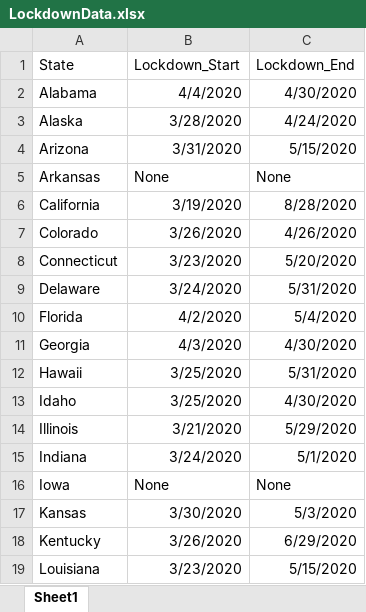
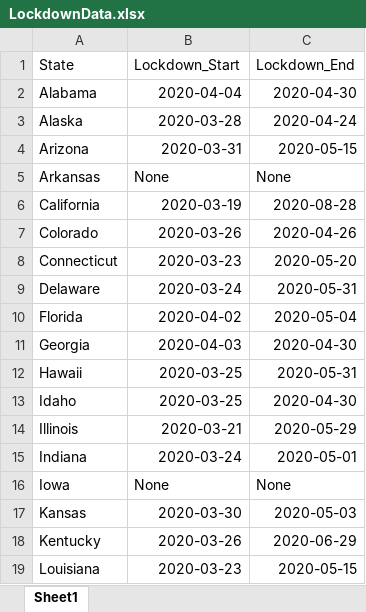
Before and after one commit to alicepaul/HDSinRdata, an Excel workbook: data-raw/LockdownData.xlsx, sheet Sheet1, drawn as a sheet; only a part is shown; values as stored, in another font and other column widths than the file's, no borders; the diff covers the shown part only; the diff names each change by its address in the sheet, - before the commit and + after, or states it on an @@ line.

Commit message:
fixed up lockdown dates data and added documentation

```diff
--- a/data-raw/LockdownData.xlsx (sheet Sheet1)
+++ b/data-raw/LockdownData.xlsx (sheet Sheet1)
-B2 (Lockdown_Start): 4/4/2020
+B2 (Lockdown_Start): 2020-04-04
-C2 (Lockdown_End): 4/30/2020
+C2 (Lockdown_End): 2020-04-30
-B3 (Lockdown_Start): 3/28/2020
+B3 (Lockdown_Start): 2020-03-28
-C3 (Lockdown_End): 4/24/2020
+C3 (Lockdown_End): 2020-04-24
-B4 (Lockdown_Start): 3/31/2020
+B4 (Lockdown_Start): 2020-03-31
-C4 (Lockdown_End): 5/15/2020
+C4 (Lockdown_End): 2020-05-15
-B6 (Lockdown_Start): 3/19/2020
+B6 (Lockdown_Start): 2020-03-19
-C6 (Lockdown_End): 8/28/2020
+C6 (Lockdown_End): 2020-08-28
-B7 (Lockdown_Start): 3/26/2020
+B7 (Lockdown_Start): 2020-03-26
-C7 (Lockdown_End): 4/26/2020
+C7 (Lockdown_End): 2020-04-26
-B8 (Lockdown_Start): 3/23/2020
+B8 (Lockdown_Start): 2020-03-23
-C8 (Lockdown_End): 5/20/2020
+C8 (Lockdown_End): 2020-05-20
-B9 (Lockdown_Start): 3/24/2020
+B9 (Lockdown_Start): 2020-03-24
-C9 (Lockdown_End): 5/31/2020
+C9 (Lockdown_End): 2020-05-31
-B10 (Lockdown_Start): 4/2/2020
+B10 (Lockdown_Start): 2020-04-02
-C10 (Lockdown_End): 5/4/2020
+C10 (Lockdown_End): 2020-05-04
-B11 (Lockdown_Start): 4/3/2020
+B11 (Lockdown_Start): 2020-04-03
-C11 (Lockdown_End): 4/30/2020
+C11 (Lockdown_End): 2020-04-30
-B12:B13 (Lockdown_Start): 3/25/2020
+B12:B13 (Lockdown_Start): 2020-03-25
-C12 (Lockdown_End): 5/31/2020
+C12 (Lockdown_End): 2020-05-31
-C13 (Lockdown_End): 4/30/2020
+C13 (Lockdown_End): 2020-04-30
-B14 (Lockdown_Start): 3/21/2020
+B14 (Lockdown_Start): 2020-03-21
-C14 (Lockdown_End): 5/29/2020
+C14 (Lockdown_End): 2020-05-29
-B15 (Lockdown_Start): 3/24/2020
+B15 (Lockdown_Start): 2020-03-24
-C15 (Lockdown_End): 5/1/2020
+C15 (Lockdown_End): 2020-05-01
-B17 (Lockdown_Start): 3/30/2020
+B17 (Lockdown_Start): 2020-03-30
-C17 (Lockdown_End): 5/3/2020
+C17 (Lockdown_End): 2020-05-03
-B18 (Lockdown_Start): 3/26/2020
+B18 (Lockdown_Start): 2020-03-26
-C18 (Lockdown_End): 6/29/2020
+C18 (Lockdown_End): 2020-06-29
-B19 (Lockdown_Start): 3/23/2020
+B19 (Lockdown_Start): 2020-03-23
-C19 (Lockdown_End): 5/15/2020
+C19 (Lockdown_End): 2020-05-15
```
Also changed, not shown: 54 edited cells elsewhere in this sheet, 9 other files.
